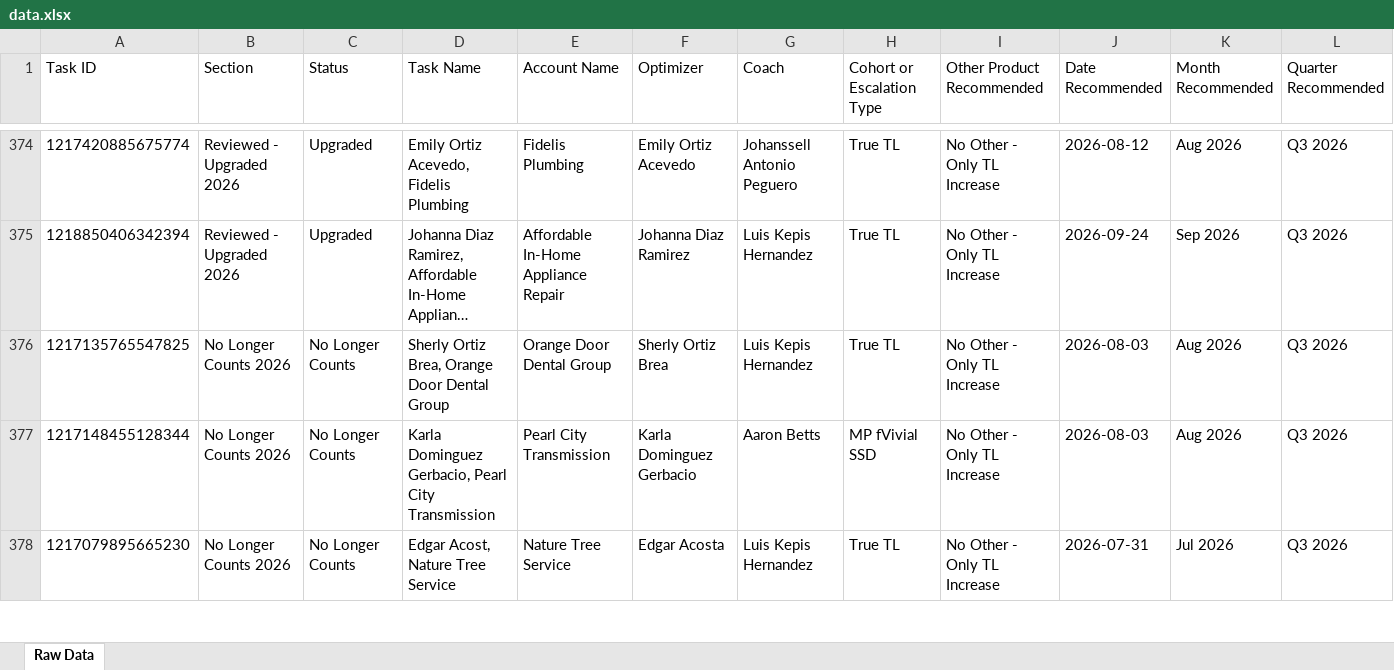
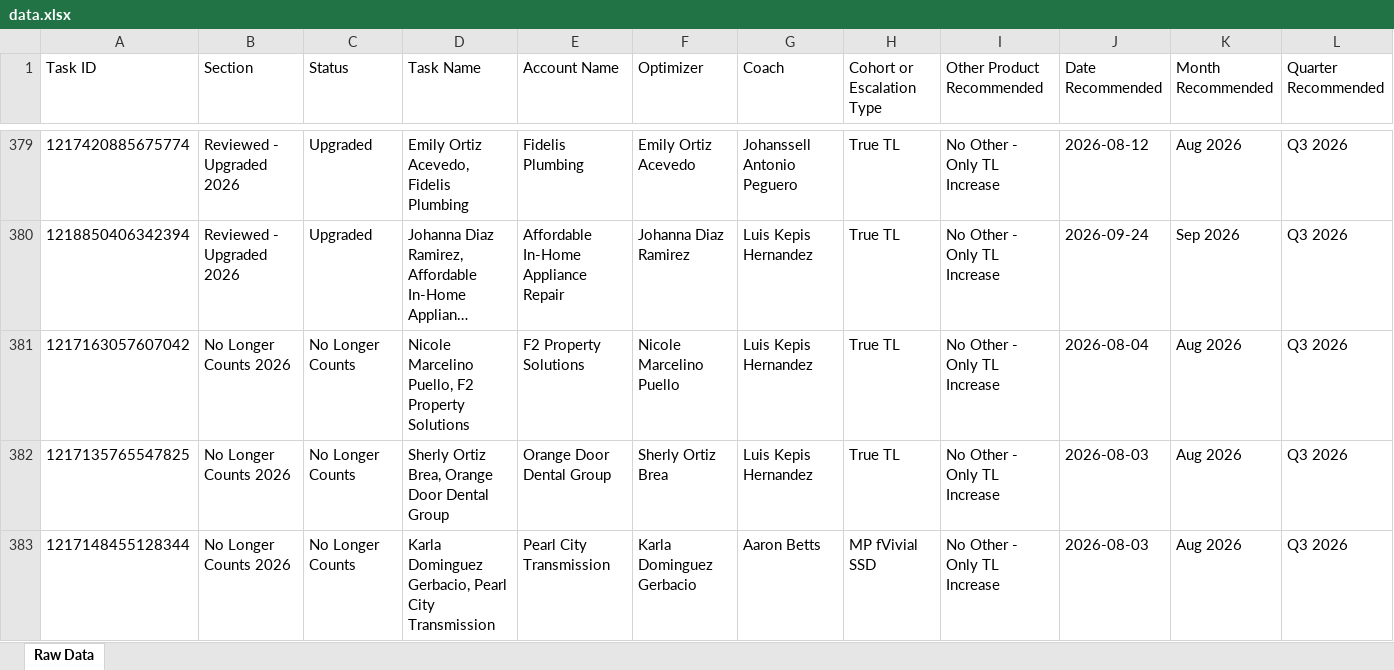
Before and after one commit to timramosthryv/budget-increase-recommendations, an Excel workbook: data.xlsx, sheet Raw Data, drawn as a sheet; only a part is shown, gaps mark what is left out; the shorter side is filled out with more unchanged rows; long unchanged cells end in …; values as stored, in another font and other column widths than the file's, no borders; rows hold the shown columns only; the diff covers the shown part only; the diff names each change by its address in the sheet, - before the commit and + after, or states it on an @@ line.

```diff
--- a/data.xlsx (sheet Raw Data)
+++ b/data.xlsx (sheet Raw Data)
+row 381: 1217163057607042 | No Longer Counts 2026 | No Longer Counts | Nicole Marcelino Puello, F2 Property Solutions | F2 Property Solutions | Nicole Marcelino Puello | Luis Kepis Hernandez | True TL | No Other - Only TL Increase | 2026-08-04 | Aug 2026 | Q3 2026
```
Also changed, not shown: 6 added rows, 1 removed row and 468 edited cells elsewhere in this sheet, 1 other file.
